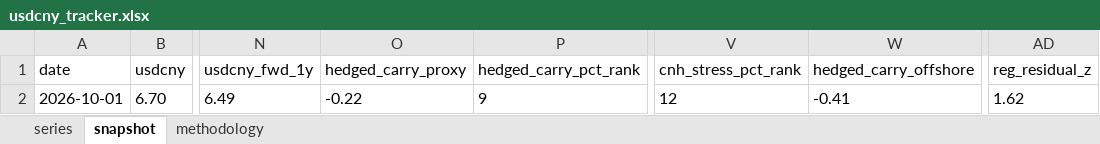
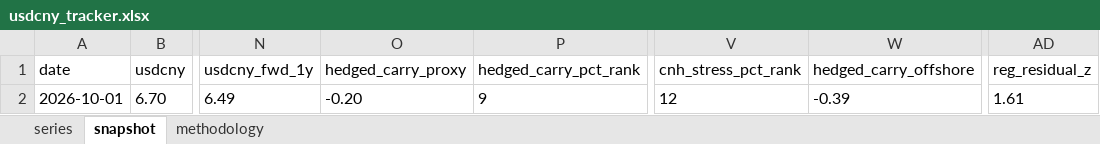
Before and after one commit to erickviann1-dev/usdcny-tracker, an Excel workbook: docs/usdcny_tracker.xlsx, sheet snapshot, drawn as a sheet; only a part is shown, gaps mark what is left out; values as stored, in another font and other column widths than the file's, no borders; the diff names each change by its address in the sheet, - before the commit and + after, or states it on an @@ line.

```diff
--- a/docs/usdcny_tracker.xlsx (sheet snapshot)
+++ b/docs/usdcny_tracker.xlsx (sheet snapshot)
-O2 (hedged_carry_proxy): -0.22
+O2 (hedged_carry_proxy): -0.20
-W2 (hedged_carry_offshore): -0.41
+W2 (hedged_carry_offshore): -0.39
-AD2 (reg_residual_z): 1.62
+AD2 (reg_residual_z): 1.61
```
Also changed, not shown: sheet series, 3 other files.
